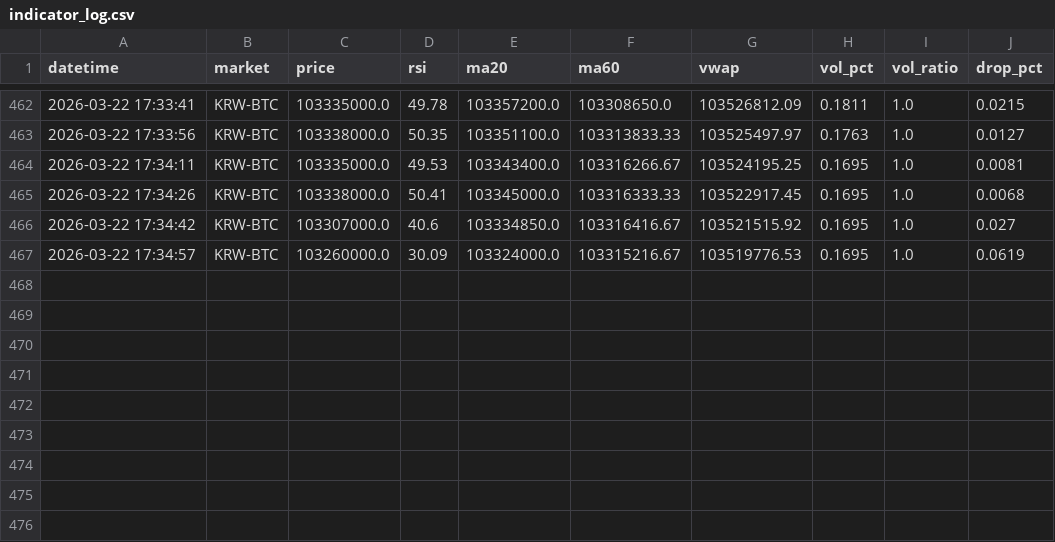
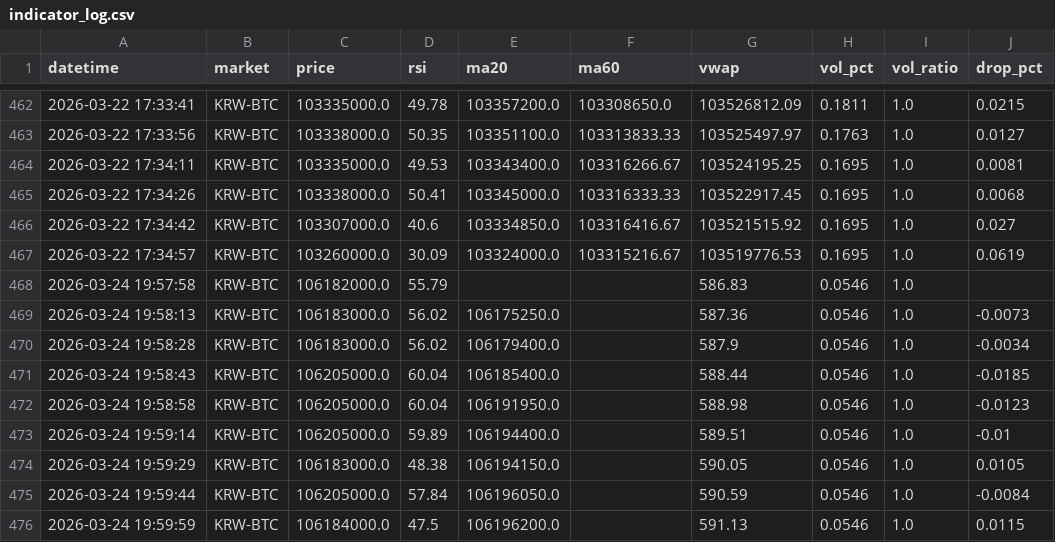
Before and after one commit to goja558-cmyk/upbit_bot, a CSV file: logs/BTC/indicator_log.csv, drawn as a sheet; only a part is shown, gaps mark what is left out; the diff names each change by its address in the sheet, - before the commit and + after, or states it on an @@ line.

Commit message:
auto: indicator log update 2026-03-24 20:00

```diff
--- a/logs/BTC/indicator_log.csv
+++ b/logs/BTC/indicator_log.csv
+row 468: 2026-03-24 19:57:58 | KRW-BTC | 106182000.0 | 55.79 |  |  | 586.83 | 0.0546 | 1.0
+row 469: 2026-03-24 19:58:13 | KRW-BTC | 106183000.0 | 56.02 | 106175250.0 |  | 587.36 | 0.0546 | 1.0 | -0.0073
+row 470: 2026-03-24 19:58:28 | KRW-BTC | 106183000.0 | 56.02 | 106179400.0 |  | 587.9 | 0.0546 | 1.0 | -0.0034
+row 471: 2026-03-24 19:58:43 | KRW-BTC | 106205000.0 | 60.04 | 106185400.0 |  | 588.44 | 0.0546 | 1.0 | -0.0185
+row 472: 2026-03-24 19:58:58 | KRW-BTC | 106205000.0 | 60.04 | 106191950.0 |  | 588.98 | 0.0546 | 1.0 | -0.0123
+row 473: 2026-03-24 19:59:14 | KRW-BTC | 106205000.0 | 59.89 | 106194400.0 |  | 589.51 | 0.0546 | 1.0 | -0.01
+row 474: 2026-03-24 19:59:29 | KRW-BTC | 106183000.0 | 48.38 | 106194150.0 |  | 590.05 | 0.0546 | 1.0 | 0.0105
+row 475: 2026-03-24 19:59:44 | KRW-BTC | 106205000.0 | 57.84 | 106196050.0 |  | 590.59 | 0.0546 | 1.0 | -0.0084
+row 476: 2026-03-24 19:59:59 | KRW-BTC | 106184000.0 | 47.5 | 106196200.0 |  | 591.13 | 0.0546 | 1.0 | 0.0115
```
Also changed, not shown: 1 other file.
